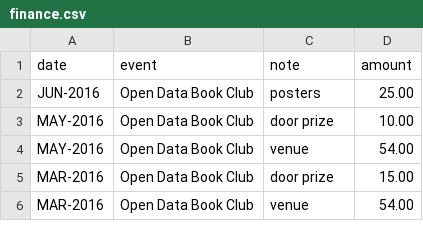
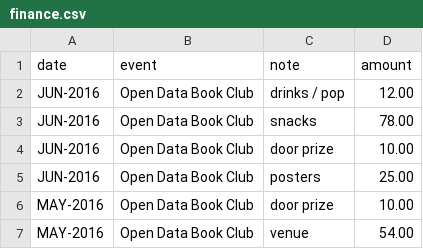
Before and after one commit to codetojoy/self, a CSV file: tech/finance.csv, drawn as a sheet; only a part is shown; the shorter side is filled out with more unchanged rows.

Commit message:
update for June

```diff
--- a/tech/finance.csv
+++ b/tech/finance.csv
@@ -1,2 +1,5 @@
 "date","event","note","amount"
+"JUN-2016","Open Data Book Club","drinks / pop","12.00"
+"JUN-2016","Open Data Book Club","snacks","78.00"
+"JUN-2016","Open Data Book Club","door prize","10.00"
 "JUN-2016","Open Data Book Club","posters","25.00"
```
